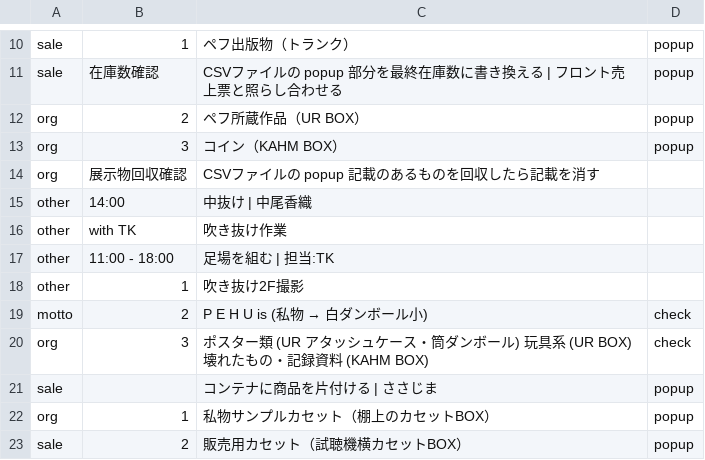
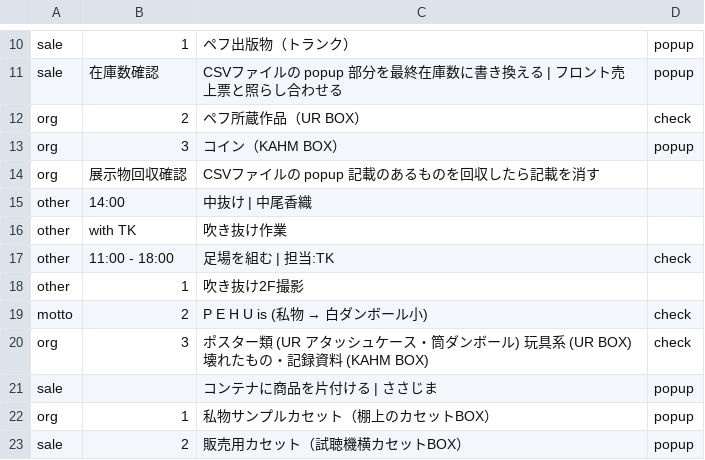
Before and after one commit to the-things-i-we-own/-, a CSV file: 3d/0822/list.csv, drawn as a sheet; only a part is shown, gaps mark what is left out.

Commit message:
Update list.csv

```diff
--- a/3d/0822/list.csv
+++ b/3d/0822/list.csv
@@ -11,3 +11,3 @@ sale,1,ペフ出版物（トランク）,popup
 sale,在庫数確認,CSVファイルの popup 部分を最終在庫数に書き換える | フロント売上票と照らし合わせる,popup
-org,2,ペフ所蔵作品（UR BOX）,popup
+org,2,ペフ所蔵作品（UR BOX）,check,
 org,3,コイン（KAHM BOX）,popup
@@ -16,3 +16,3 @@ other,14:00,中抜け | 中尾香織,
 other,with TK,吹き抜け作業,
-other,11:00 - 18:00,足場を組む | 担当:TK,
+other,11:00 - 18:00,足場を組む | 担当:TK,check,
 other,1,吹き抜け2F撮影,
```
